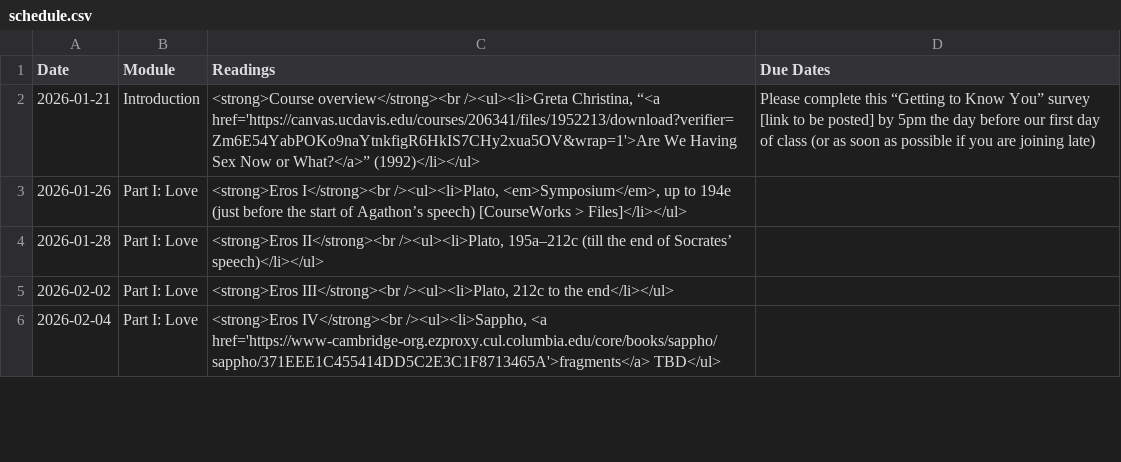
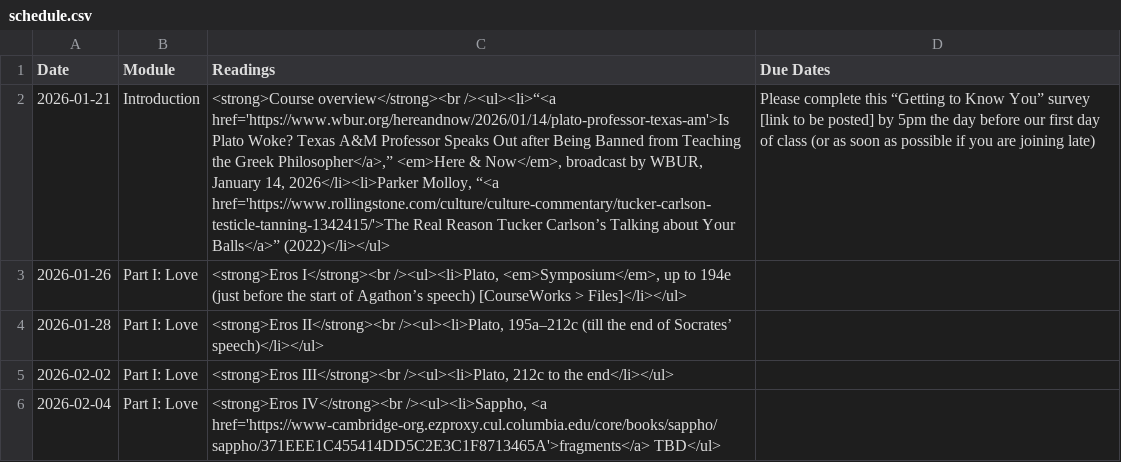
Before and after one commit to dingherself/love-gender-sex, a CSV file: _data/schedule.csv, drawn as a sheet; only a part is shown; the diff covers the shown part only; the diff names each change by its address in the sheet, - before the commit and + after, or states it on an @@ line.

Commit message:
update schedule

```diff
--- a/_data/schedule.csv
+++ b/_data/schedule.csv
-C2 (Readings): <strong>Course overview</strong><br /><ul><li>Greta Christina, “<a href='https://canvas.ucdavis.edu/courses/206341/files/1952213/download?verifier=Zm6E54YabPOKo9naYtnkfigR6HkIS7CHy2xua5OV&wrap=1'>Are We Having Sex Now or What?</a>” (1992)</li></ul>
+C2 (Readings): <strong>Course overview</strong><br /><ul><li>“<a href='https://www.wbur.org/hereandnow/2026/01/14/plato-professor-texas-am'>Is Plato Woke? Texas A&M Professor Speaks Out after Being Banned from Teaching the Greek Philosopher</a>,” <em>Here & Now</em>, broadcast by WBUR, January 14, 2026</li><li>Parker Molloy, “<a href='https://www.rollingstone.com/culture/culture-commentary/tucker-carlson-testicle-tanning-1342415/'>The Real Reason Tucker Carlson’s Talking about Your Balls</a>” (2022)</li></ul>
```
Also changed, not shown: 3 edited cells elsewhere in this file, 1 other file.
